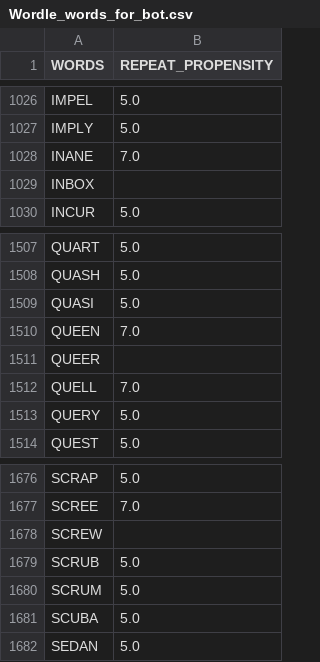
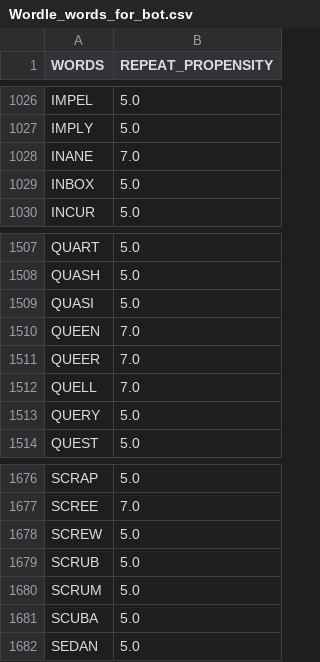
Before and after one commit to ZhongRabbit/wordle-bot, a CSV file: Wordle_words_for_bot.csv, drawn as a sheet; only a part is shown, gaps mark what is left out; the diff covers the shown part only.

Commit message:
correct chromedriver ref, fill in missing word propensity

```diff
--- a/Wordle_words_for_bot.csv
+++ b/Wordle_words_for_bot.csv
@@ -1028,3 +1028,3 @@ IMPLY,5.0
 INANE,7.0
-INBOX,
+INBOX,5.0
 INCUR,5.0
@@ -1510,3 +1510,3 @@ QUASI,5.0
 QUEEN,7.0
-QUEER,
+QUEER,7.0
 QUELL,7.0
@@ -1677,3 +1677,3 @@ SCRAP,5.0
 SCREE,7.0
-SCREW,
+SCREW,5.0
 SCRUB,5.0
```
Also changed, not shown: 5 edited cells elsewhere in this file, 2 other files.
